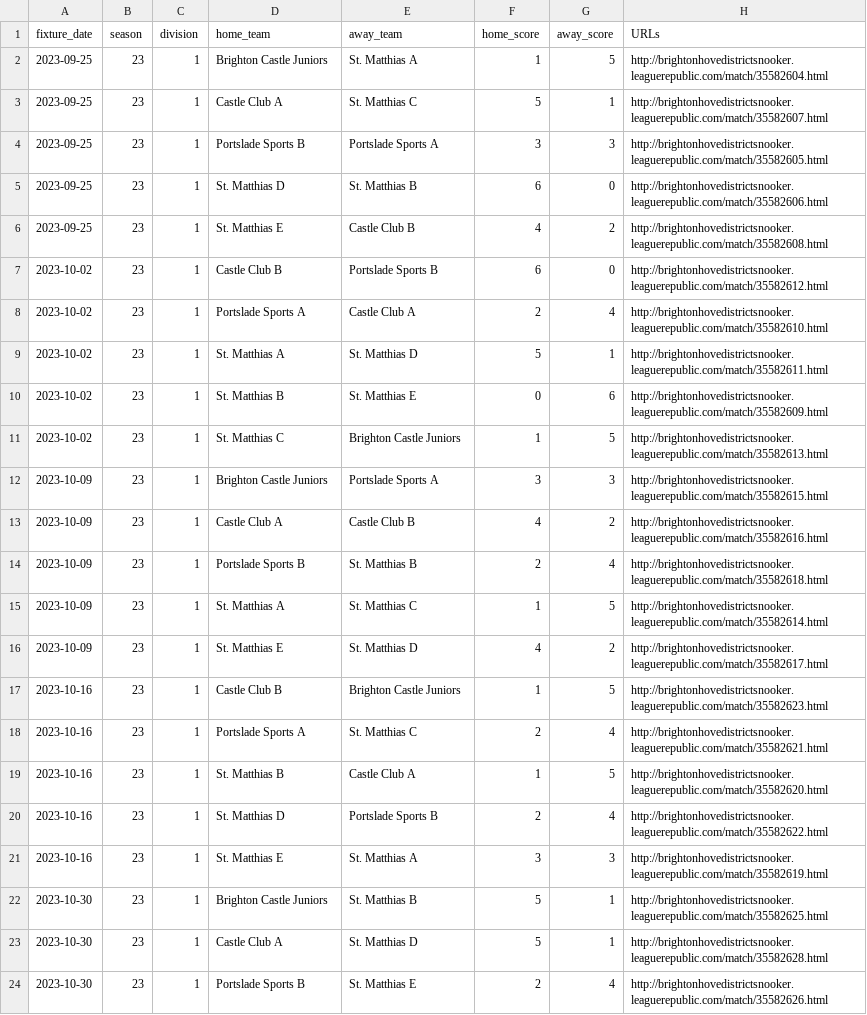
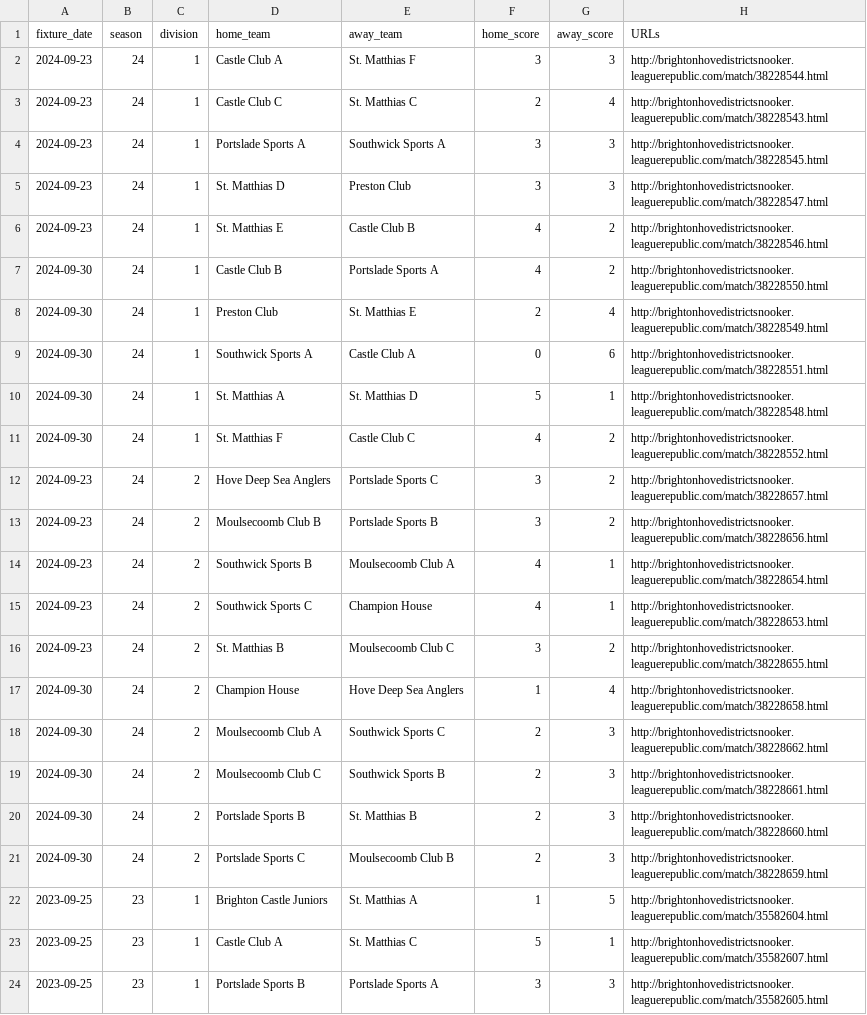
Before and after one commit to sheepworrier/bhdbsl, a CSV file: New-website-match-scores.csv, drawn as a sheet; only a part is shown; the shorter side is filled out with more unchanged rows.

Commit message:
Start of season updates

```diff
--- a/New-website-match-scores.csv
+++ b/New-website-match-scores.csv
@@ -1,2 +1,22 @@
 fixture_date,season,division,home_team,away_team,home_score,away_score,URLs
+2024-09-23,24,1,Castle Club  A,St. Matthias F,3,3,http://brightonhovedistrictsnooker.leaguerepublic.com/match/38228544.html
+2024-09-23,24,1,Castle Club C,St. Matthias C,2,4,http://brightonhovedistrictsnooker.leaguerepublic.com/match/38228543.html
+2024-09-23,24,1,Portslade Sports A,Southwick Sports A,3,3,http://brightonhovedistrictsnooker.leaguerepublic.com/match/38228545.html
+2024-09-23,24,1,St. Matthias D,Preston Club,3,3,http://brightonhovedistrictsnooker.leaguerepublic.com/match/38228547.html
+2024-09-23,24,1,St. Matthias E,Castle Club  B,4,2,http://brightonhovedistrictsnooker.leaguerepublic.com/match/38228546.html
+2024-09-30,24,1,Castle Club  B,Portslade Sports A,4,2,http://brightonhovedistrictsnooker.leaguerepublic.com/match/38228550.html
+2024-09-30,24,1,Preston Club,St. Matthias E,2,4,http://brightonhovedistrictsnooker.leaguerepublic.com/match/38228549.html
+2024-09-30,24,1,Southwick Sports A,Castle Club  A,0,6,http://brightonhovedistrictsnooker.leaguerepublic.com/match/38228551.html
+2024-09-30,24,1,St. Matthias A,St. Matthias D,5,1,http://brightonhovedistrictsnooker.leaguerepublic.com/match/38228548.html
+2024-09-30,24,1,St. Matthias F,Castle Club C,4,2,http://brightonhovedistrictsnooker.leaguerepublic.com/match/38228552.html
+2024-09-23,24,2,Hove Deep Sea Anglers,Portslade Sports C,3,2,http://brightonhovedistrictsnooker.leaguerepublic.com/match/38228657.html
+2024-09-23,24,2,Moulsecoomb Club B,Portslade Sports B,3,2,http://brightonhovedistrictsnooker.leaguerepublic.com/match/38228656.html
+2024-09-23,24,2,Southwick Sports B,Moulsecoomb Club A,4,1,http://brightonhovedistrictsnooker.leaguerepublic.com/match/38228654.html
+2024-09-23,24,2,Southwick Sports C,Champion House,4,1,http://brightonhovedistrictsnooker.leaguerepublic.com/match/38228653.html
+2024-09-23,24,2,St. Matthias B,Moulsecoomb Club C,3,2,http://brightonhovedistrictsnooker.leaguerepublic.com/match/38228655.html
+2024-09-30,24,2,Champion House,Hove Deep Sea Anglers,1,4,http://brightonhovedistrictsnooker.leaguerepublic.com/match/38228658.html
+2024-09-30,24,2,Moulsecoomb Club A,Southwick Sports C,2,3,http://brightonhovedistrictsnooker.leaguerepublic.com/match/38228662.html
+2024-09-30,24,2,Moulsecoomb Club C,Southwick Sports B,2,3,http://brightonhovedistrictsnooker.leaguerepublic.com/match/38228661.html
+2024-09-30,24,2,Portslade Sports B,St. Matthias B,2,3,http://brightonhovedistrictsnooker.leaguerepublic.com/match/38228660.html
+2024-09-30,24,2,Portslade Sports C,Moulsecoomb Club B,2,3,http://brightonhovedistrictsnooker.leaguerepublic.com/match/38228659.html
 2023-09-25,23,1,Brighton Castle Juniors,St. Matthias A,1,5,http://brightonhovedistrictsnooker.leaguerepublic.com/match/35582604.html
```
Also changed, not shown: New-website-breaks.csv, 1 other file.
